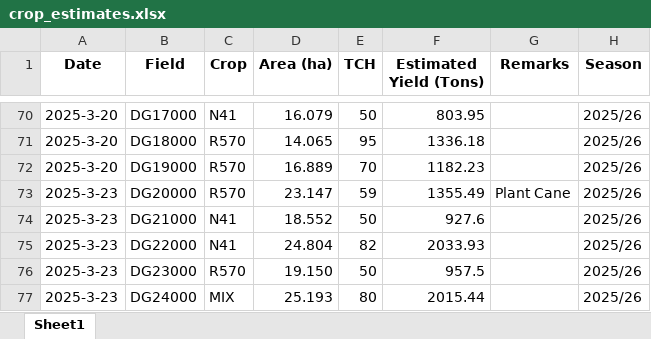
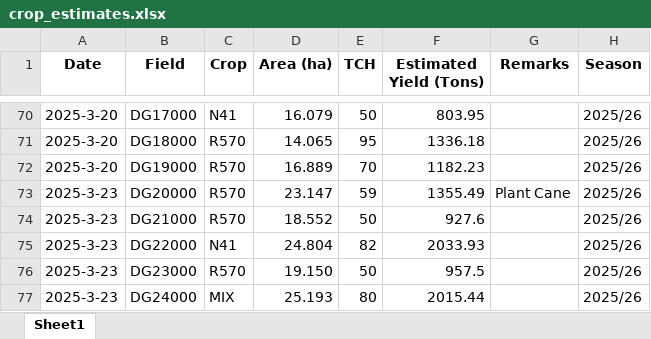
Before and after one commit to psibale/farm-management-system, an Excel workbook: data/crop_estimates.xlsx, sheet Sheet1, drawn as a sheet; only a part is shown, gaps mark what is left out; values as stored, in another font and other column widths than the file's, no borders; the diff names each change by its address in the sheet, - before the commit and + after, or states it on an @@ line.

```diff
--- a/data/crop_estimates.xlsx (sheet Sheet1)
+++ b/data/crop_estimates.xlsx (sheet Sheet1)
-C74 (Crop): N41
+C74 (Crop): R570
```
Also changed, not shown: data/dsc_cane_cutting.xlsx, data/yield_data.xlsx, 6 other files.
